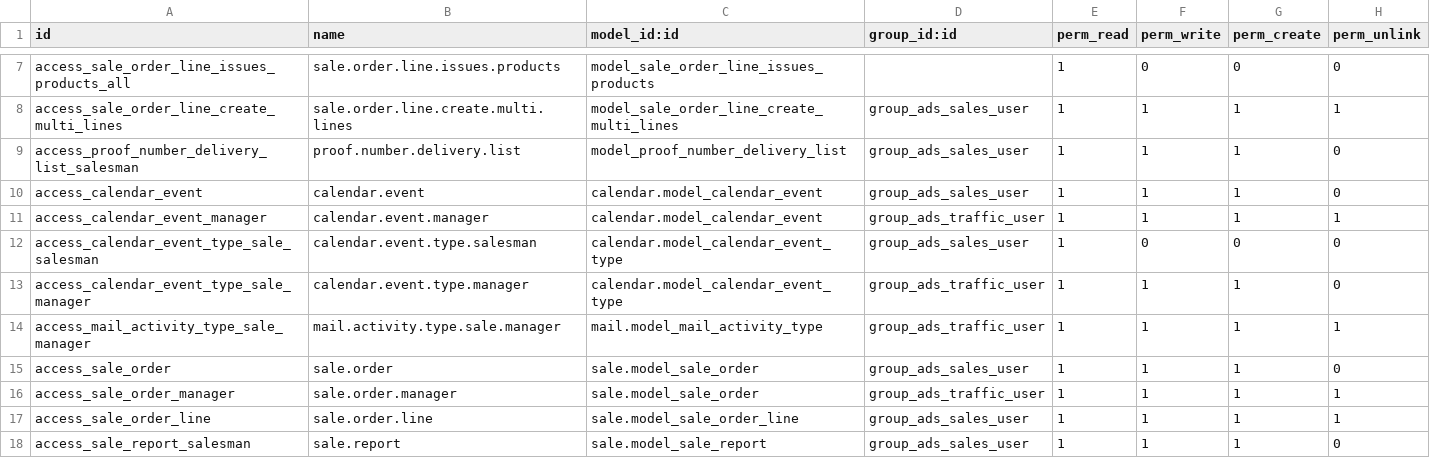
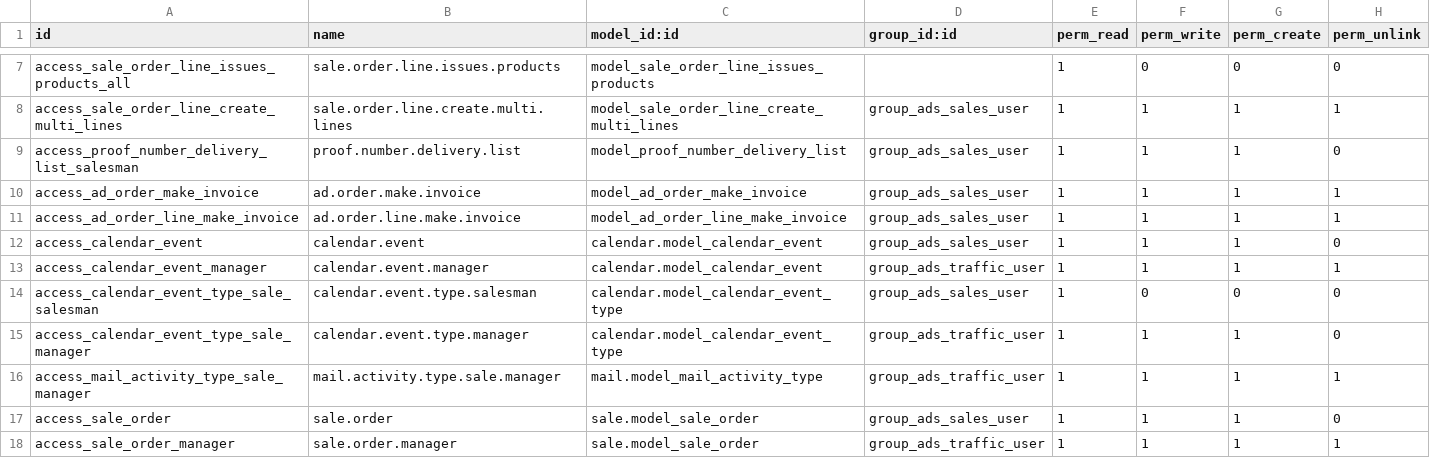
Before and after one commit to tosccolors/vertical-publishing, a CSV file: sale_advertising_order/security/ir.model.access.csv, drawn as a sheet; only a part is shown, gaps mark what is left out; the shorter side is filled out with more unchanged rows.

Commit message:
SAO: Make Invoice

```diff
--- a/sale_advertising_order/security/ir.model.access.csv
+++ b/sale_advertising_order/security/ir.model.access.csv
@@ -9,2 +9,4 @@ access_sale_order_line_create_multi_lines,sale.order.line.create.multi.lines,mod
 access_proof_number_delivery_list_salesman,proof.number.delivery.list,model_proof_number_delivery_list,group_ads_sales_user,1,1,1,0
+access_ad_order_make_invoice,ad.order.make.invoice,model_ad_order_make_invoice,group_ads_sales_user,1,1,1,1
+access_ad_order_line_make_invoice,ad.order.line.make.invoice,model_ad_order_line_make_invoice,group_ads_sales_user,1,1,1,1
 access_calendar_event,calendar.event,calendar.model_calendar_event,group_ads_sales_user,1,1,1,0
```
Also changed, not shown: 3 other files.
